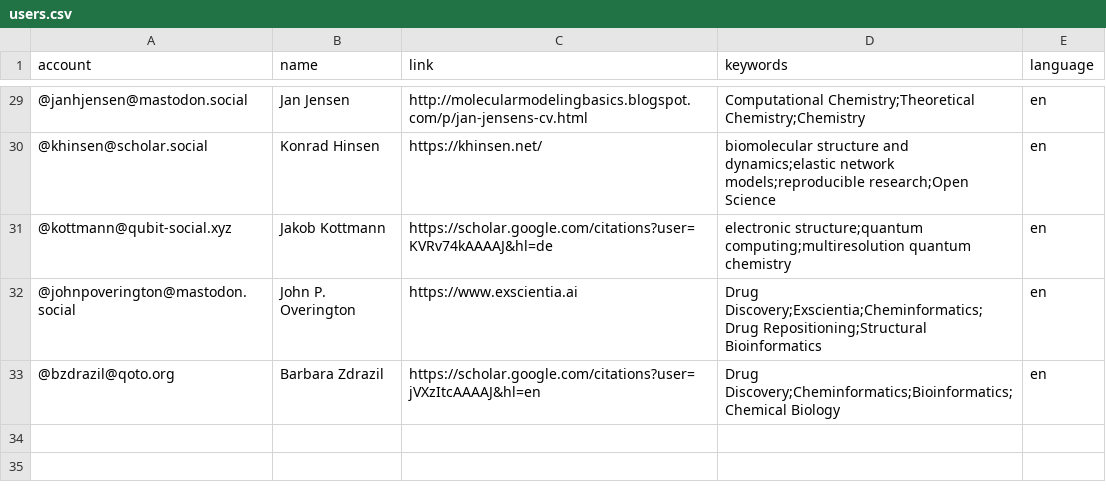
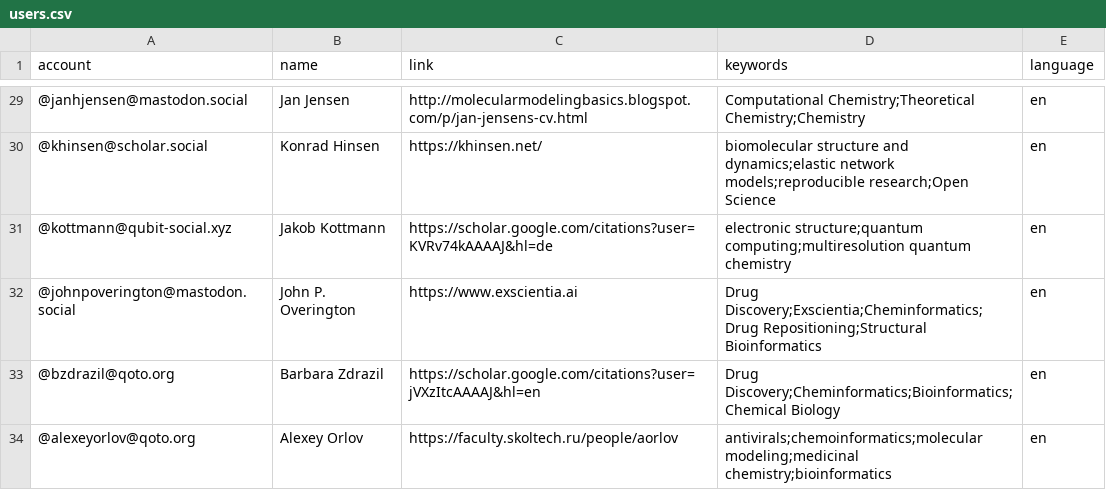
Before and after one commit to daenuprobst/Mastodon-Cheminformaticians, a CSV file: resources/users.csv, drawn as a sheet; only a part is shown, gaps mark what is left out; the diff names each change by its address in the sheet, - before the commit and + after, or states it on an @@ line.

Commit message:
Update users.csv

```diff
--- a/resources/users.csv
+++ b/resources/users.csv
+row 34: @alexeyorlov@qoto.org | Alexey Orlov | https://faculty.skoltech.ru/people/aorlov | antivirals;chemoinformatics;molecular modeling;medicinal chemistry;bioinformatics | en
```
